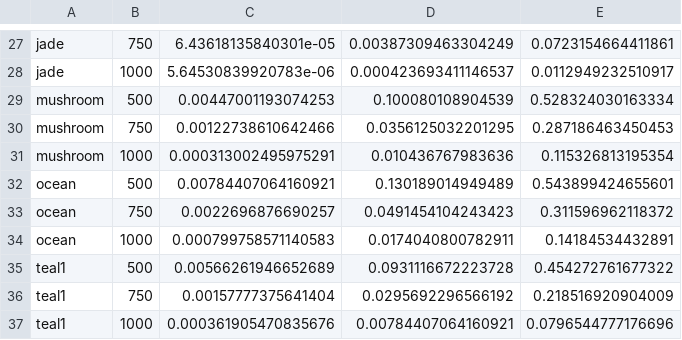
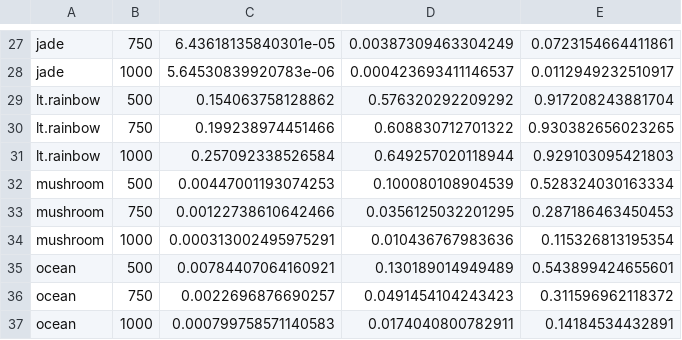
Before and after one commit to DuaneStanton/dice-evaluation, a CSV file: d20_sample_sim.csv, drawn as a sheet; only a part is shown, gaps mark what is left out; the shorter side is filled out with more unchanged rows; the diff names each change by its address in the sheet, - before the commit and + after, or states it on an @@ line.

Commit message:
Light rainbow set added

```diff
--- a/d20_sample_sim.csv
+++ b/d20_sample_sim.csv
+row 29: lt.rainbow | 500 | 0.154063758128862 | 0.576320292209292 | 0.917208243881704
+row 30: lt.rainbow | 750 | 0.199238974451466 | 0.608830712701322 | 0.930382656023265
+row 31: lt.rainbow | 1000 | 0.257092338526584 | 0.649257020118944 | 0.929103095421803
```
Also changed, not shown: 3 other files.
